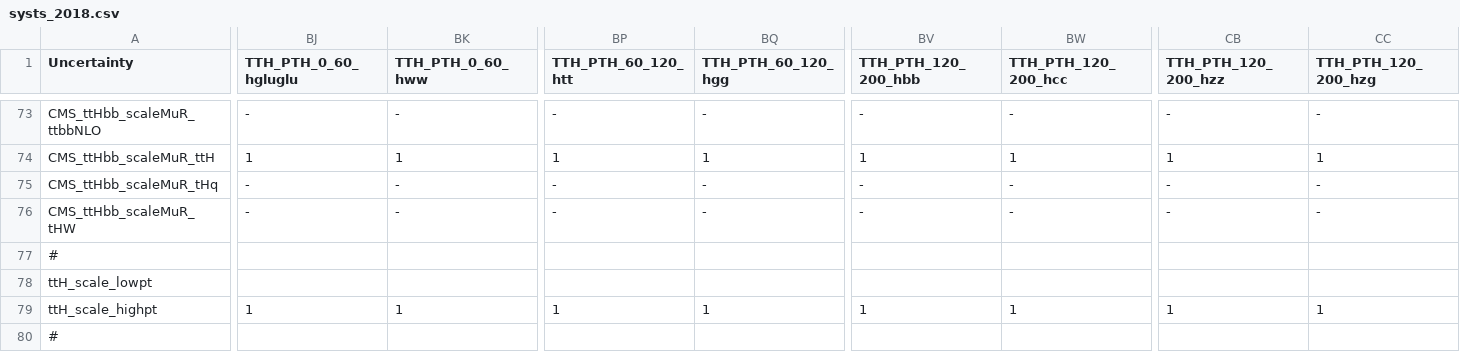
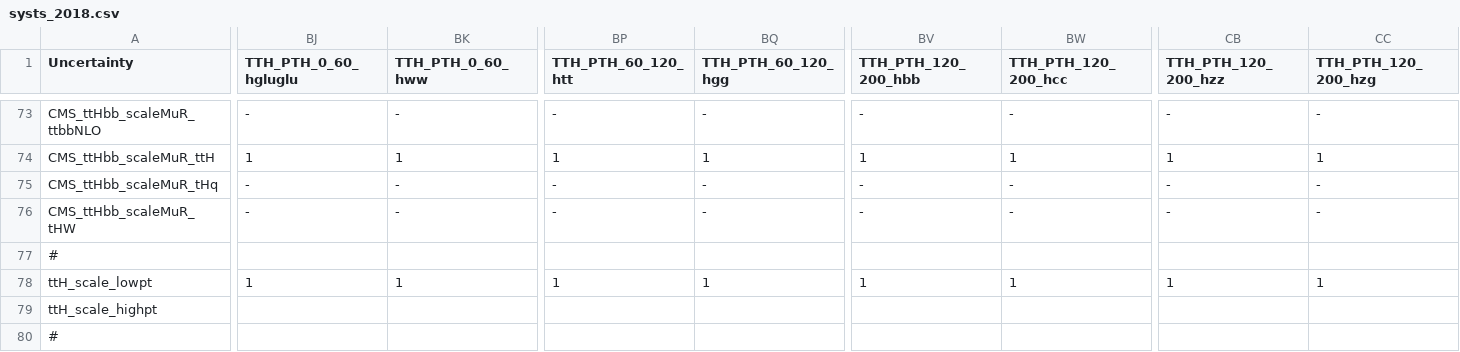
Before and after one commit to kit-cn-cms/pyroot-plotscripts, a CSV file: configs/legacyAnalysis/systs_2018.csv, drawn as a sheet; only a part is shown, gaps mark what is left out; the diff covers the shown part only; the diff names each change by its address in the sheet, - before the commit and + after, or states it on an @@ line.

```diff
--- a/configs/legacyAnalysis/systs_2018.csv
+++ b/configs/legacyAnalysis/systs_2018.csv
-BJ78 (TTH_PTH_0_60_hgluglu): (empty)
+BJ78 (TTH_PTH_0_60_hgluglu): 1
-BK78 (TTH_PTH_0_60_hww): (empty)
+BK78 (TTH_PTH_0_60_hww): 1
-BP78 (TTH_PTH_60_120_htt): (empty)
+BP78 (TTH_PTH_60_120_htt): 1
-BQ78 (TTH_PTH_60_120_hgg): (empty)
+BQ78 (TTH_PTH_60_120_hgg): 1
-BV78 (TTH_PTH_120_200_hbb): (empty)
+BV78 (TTH_PTH_120_200_hbb): 1
-BW78 (TTH_PTH_120_200_hcc): (empty)
+BW78 (TTH_PTH_120_200_hcc): 1
-CB78 (TTH_PTH_120_200_hzz): (empty)
+CB78 (TTH_PTH_120_200_hzz): 1
-CC78 (TTH_PTH_120_200_hzg): (empty)
+CC78 (TTH_PTH_120_200_hzg): 1
-BJ79 (TTH_PTH_0_60_hgluglu): 1
+BJ79 (TTH_PTH_0_60_hgluglu): (empty)
-BK79 (TTH_PTH_0_60_hww): 1
+BK79 (TTH_PTH_0_60_hww): (empty)
-BP79 (TTH_PTH_60_120_htt): 1
+BP79 (TTH_PTH_60_120_htt): (empty)
-BQ79 (TTH_PTH_60_120_hgg): 1
+BQ79 (TTH_PTH_60_120_hgg): (empty)
-BV79 (TTH_PTH_120_200_hbb): 1
+BV79 (TTH_PTH_120_200_hbb): (empty)
-BW79 (TTH_PTH_120_200_hcc): 1
+BW79 (TTH_PTH_120_200_hcc): (empty)
-CB79 (TTH_PTH_120_200_hzz): 1
+CB79 (TTH_PTH_120_200_hzz): (empty)
-CC79 (TTH_PTH_120_200_hzg): 1
+CC79 (TTH_PTH_120_200_hzg): (empty)
```
Also changed, not shown: 104 edited cells elsewhere in this file, 1 other file.
